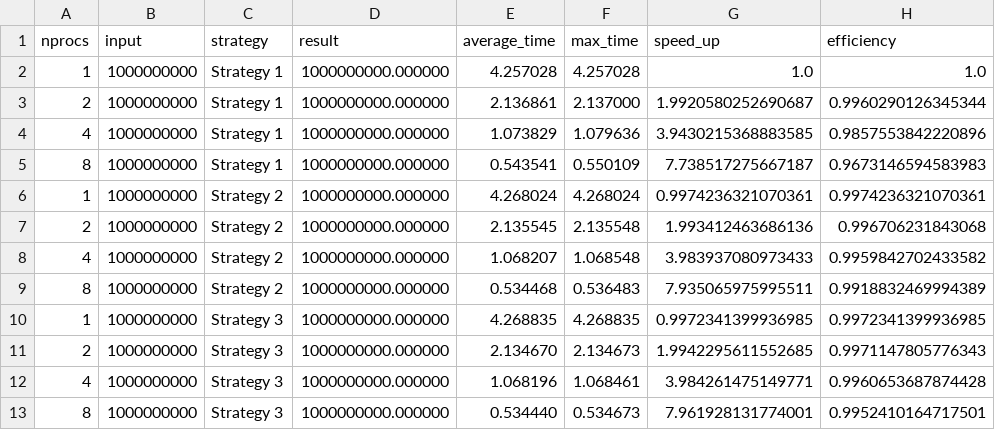
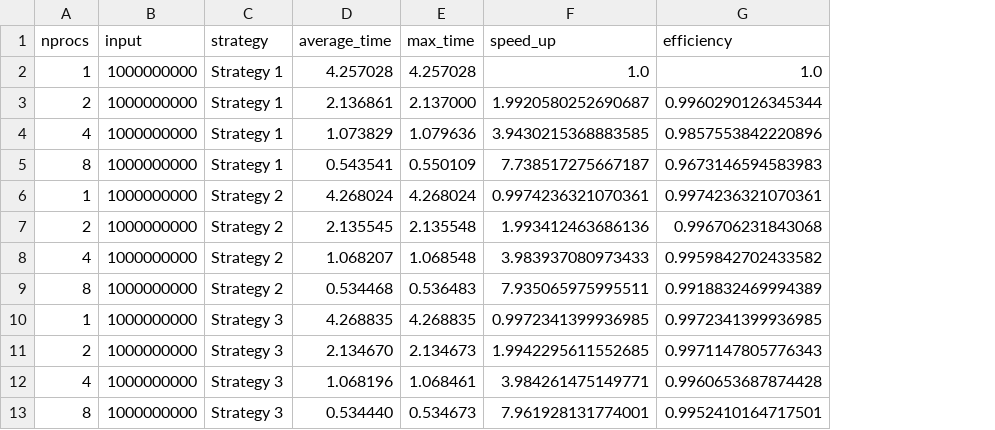
Before and after one commit to cxnturi0n/open-mpi-exercises, a CSV file: sum-n-numbers/output/csv_augmented/input_1e9.csv, drawn as a sheet; only a part is shown; the diff names each change by its address in the sheet, - before the commit and + after, or states it on an @@ line.

Commit message:
Added csv_augmented html tables

```diff
--- a/sum-n-numbers/output/csv_augmented/input_1e9.csv
+++ b/sum-n-numbers/output/csv_augmented/input_1e9.csv
-column D (result), rows 2-13: all 1000000000.000000
```
Also changed, not shown: sum-n-numbers/output/csv_augmented/input_1e4.csv, sum-n-numbers/output/csv_augmented/input_1e5.csv, 9 other files.
